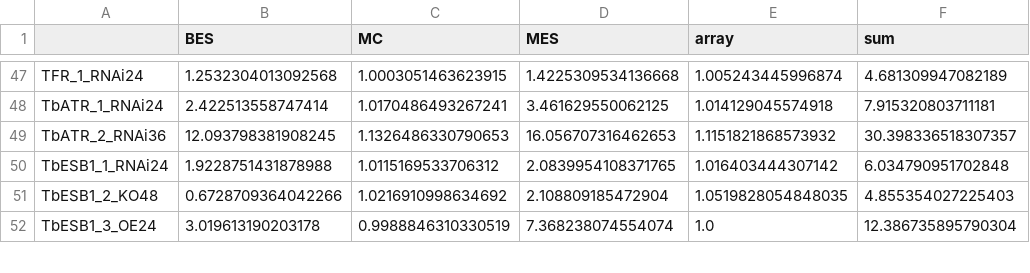
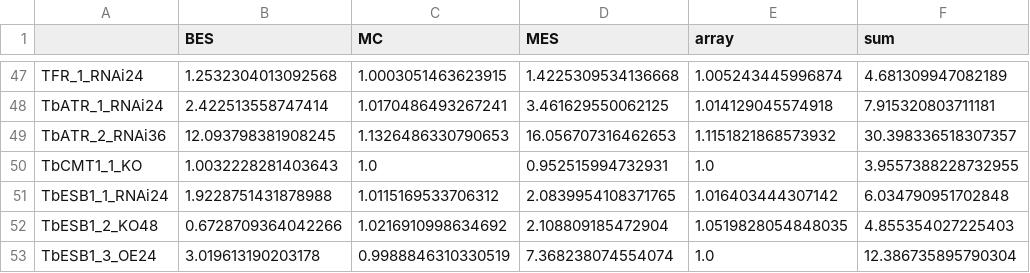
Before and after one commit to mtinti/vsgs_web_server, a CSV file: data/silentCsvData.csv, drawn as a sheet; only a part is shown, gaps mark what is left out; the diff names each change by its address in the sheet, - before the commit and + after, or states it on an @@ line.

Commit message:
add new dataset

```diff
--- a/data/silentCsvData.csv
+++ b/data/silentCsvData.csv
+row 50: TbCMT1_1_KO | 1.0032228281403643 | 1.0 | 0.952515994732931 | 1.0 | 3.9557388228732955
```
Also changed, not shown: data/QC.csv, data/mainCsvData.csv, 8 other files.
